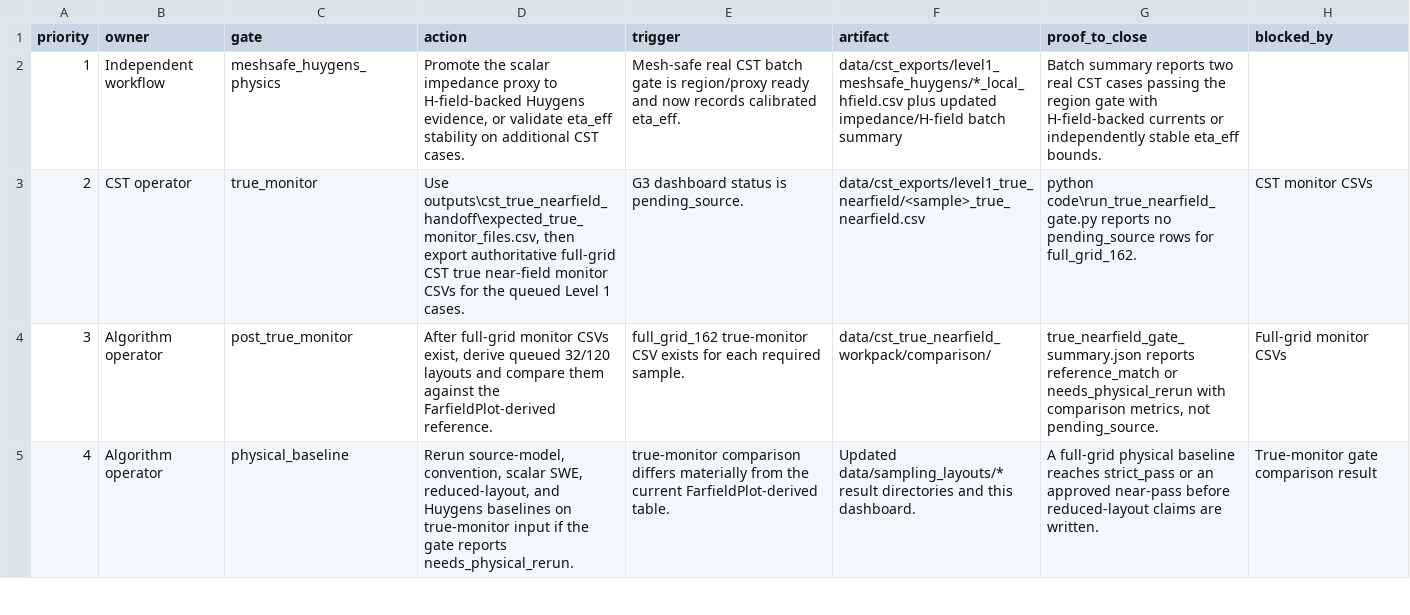
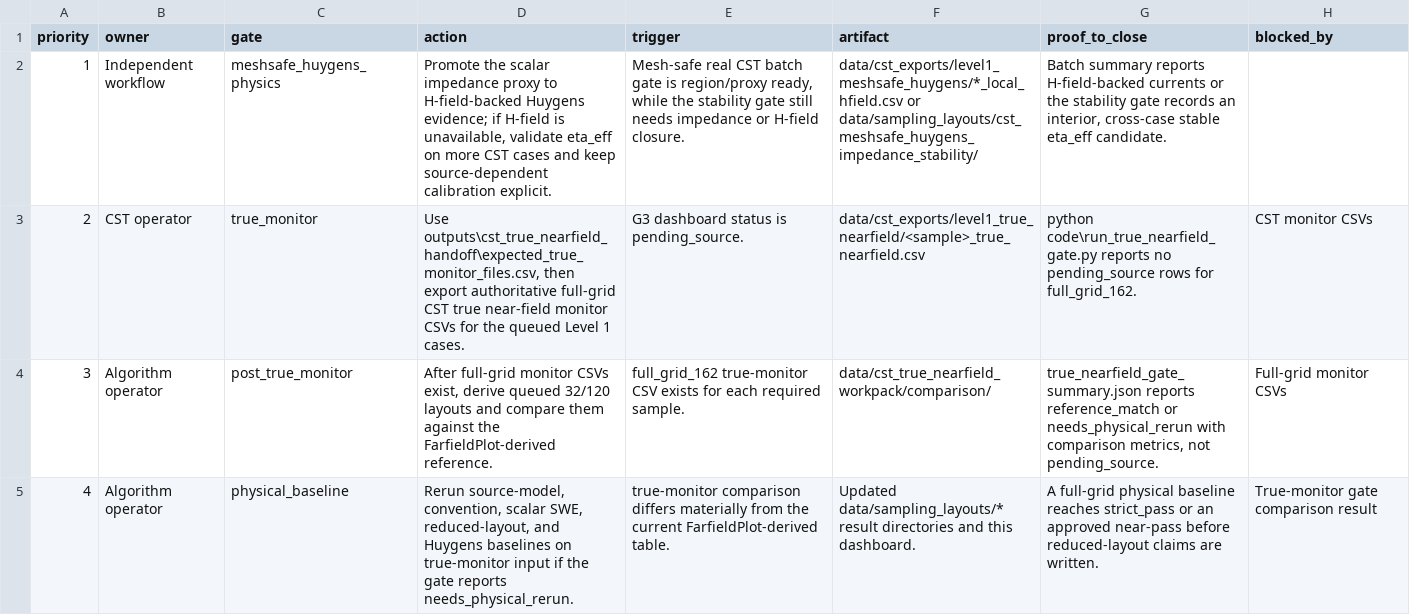
Before and after one commit to erhanerrrrr/cs202614-electromagnetic-aircraft-measurement, a CSV file: outputs/g3_model_dashboard/g3_next_actions.csv, drawn as a sheet; only a part is shown; the diff names each change by its address in the sheet, - before the commit and + after, or states it on an @@ line.

```diff
--- a/outputs/g3_model_dashboard/g3_next_actions.csv
+++ b/outputs/g3_model_dashboard/g3_next_actions.csv
-D2 (action): …H-field-backed Huygens evidence, or validate eta_eff stability on additional CST cases.
+D2 (action): …H-field-backed Huygens evidence; if H-field is unavailable, validate eta_eff on more CST cases and keep source-dependent calibration explicit.
-E2 (trigger): …is region/proxy ready and now records calibrated eta_eff.
+E2 (trigger): …is region/proxy ready, while the stability gate still needs impedance or H-field closure.
-F2 (artifact): data/cst_exports/level1_meshsafe_huygens/*_local_hfield.csv plus updated impedance/H-field batch summary
+F2 (artifact): data/cst_exports/level1_meshsafe_huygens/*_local_hfield.csv or data/sampling_layouts/cst_meshsafe_huygens_impedance_stability/
-G2 (proof_to_close): …summary reports two real CST cases passing the region gate with H-field-backed currents or independently stable eta_eff bounds.
+G2 (proof_to_close): …summary reports H-field-backed currents or the stability gate records an interior, cross-case stable eta_eff candidate.
```
Also changed, not shown: outputs/g3_model_dashboard/g3_model_status.csv, outputs/g3_model_dashboard/reconstruction_metrics.csv, 28 other files.
